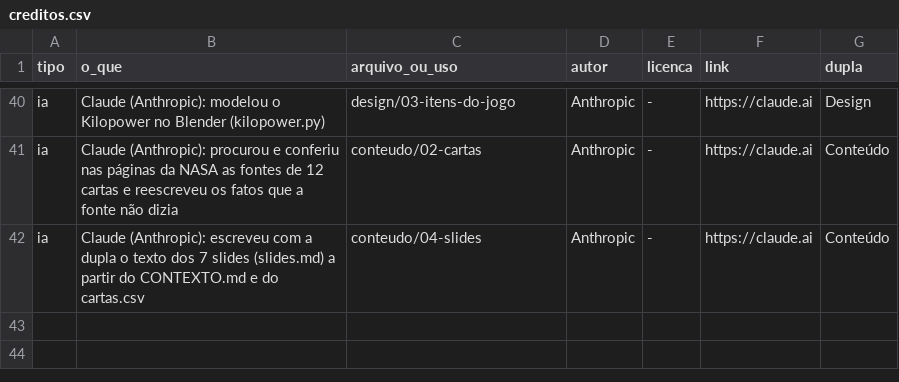
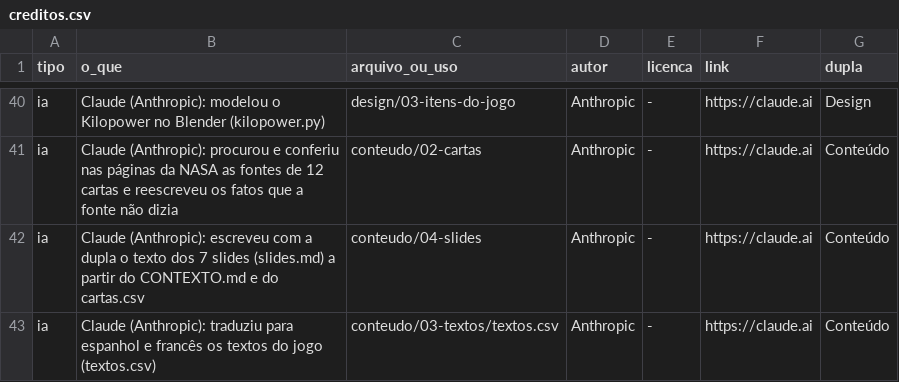
Before and after one commit to Out-Of-Space-Exception/mike-on-mars, a CSV file: creditos.csv, drawn as a sheet; only a part is shown, gaps mark what is left out; the diff names each change by its address in the sheet, - before the commit and + after, or states it on an @@ line.

```diff
--- a/creditos.csv
+++ b/creditos.csv
+row 43: ia | Claude (Anthropic): traduziu para espanhol e francês os textos do jogo (textos.csv) | conteudo/03-textos/textos.csv | Anthropic | - | https://claude.ai | Conteúdo
```
